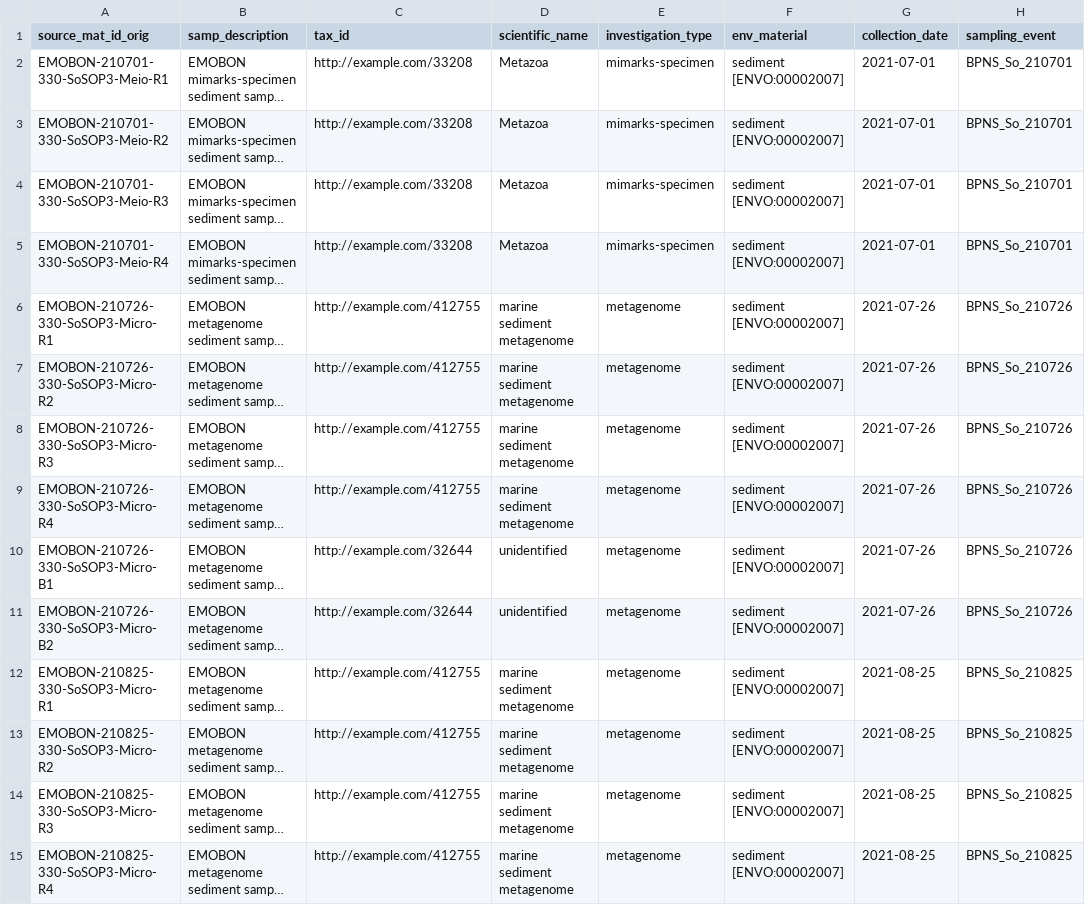
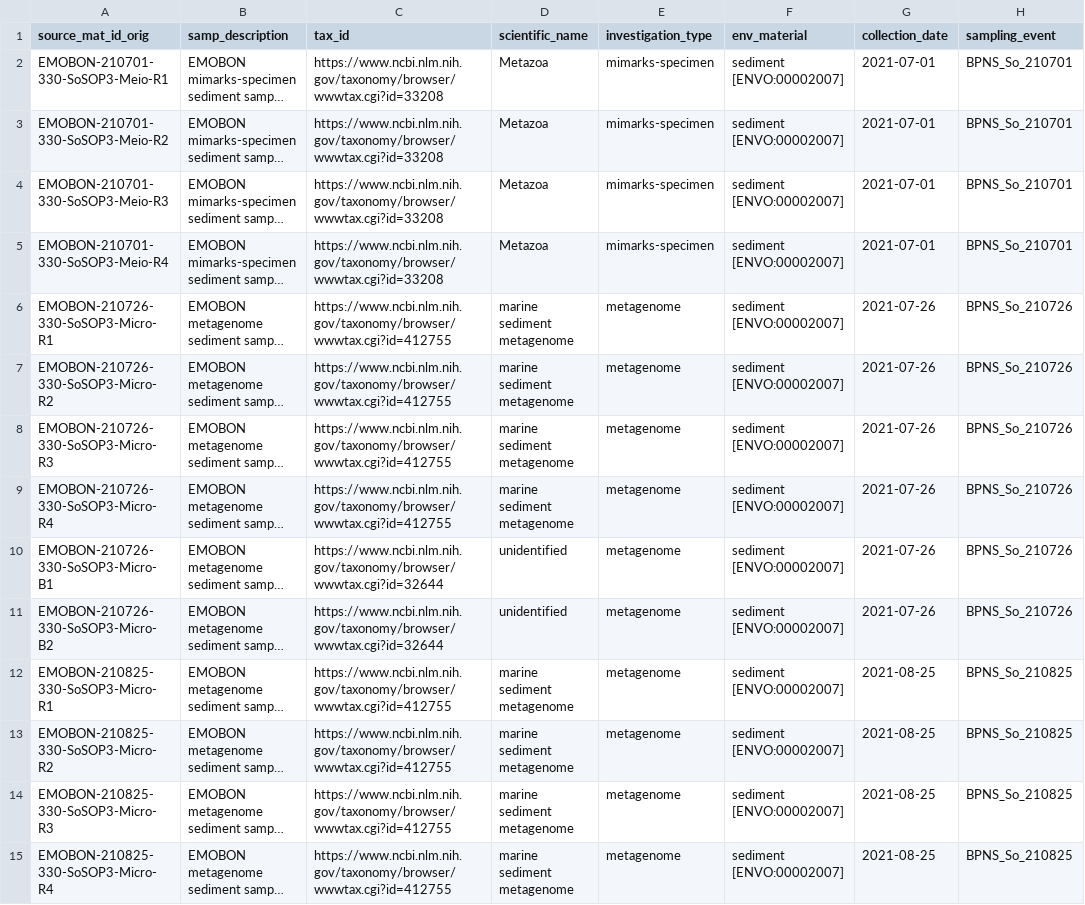
Before and after one commit to emo-bon/observatory-bpns-crate, a CSV file: logsheets-transformed/sediment_sampling.csv, drawn as a sheet; only a part is shown; long unchanged cells end in …; the diff covers the shown part only; the diff names each change by its address in the sheet, - before the commit and + after, or states it on an @@ line.

```diff
--- a/logsheets-transformed/sediment_sampling.csv
+++ b/logsheets-transformed/sediment_sampling.csv
-C2:C5 (tax_id): http://example.com/33208
+C2:C5 (tax_id): https://www.ncbi.nlm.nih.gov/taxonomy/browser/wwwtax.cgi?id=33208
-C6:C9 (tax_id): http://example.com/412755
+C6:C9 (tax_id): https://www.ncbi.nlm.nih.gov/taxonomy/browser/wwwtax.cgi?id=412755
-C10:C11 (tax_id): http://example.com/32644
+C10:C11 (tax_id): https://www.ncbi.nlm.nih.gov/taxonomy/browser/wwwtax.cgi?id=32644
-C12:C15 (tax_id): http://example.com/412755
+C12:C15 (tax_id): https://www.ncbi.nlm.nih.gov/taxonomy/browser/wwwtax.cgi?id=412755
```
Also changed, not shown: 119 edited cells elsewhere in this file, logsheets-transformed/sediment_observatory.csv, logsheets-transformed/water_observatory.csv, 2 other files.
